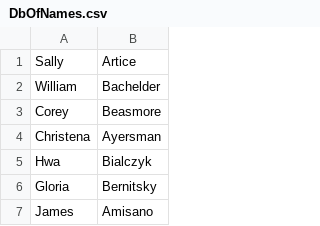
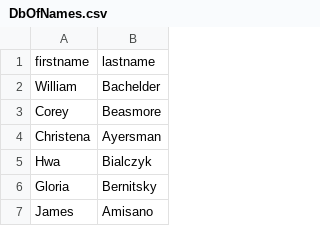
Before and after one commit to dean2000/MatrixRepresantation, a CSV file: DbOfNames.csv, drawn as a sheet; only a part is shown.

Commit message:
Update DbOfNames.csv

```diff
--- a/DbOfNames.csv
+++ b/DbOfNames.csv
@@ -1,2 +1,2 @@
-Sally,Artice,
+firstname,lastname
 William,Bachelder,
```
